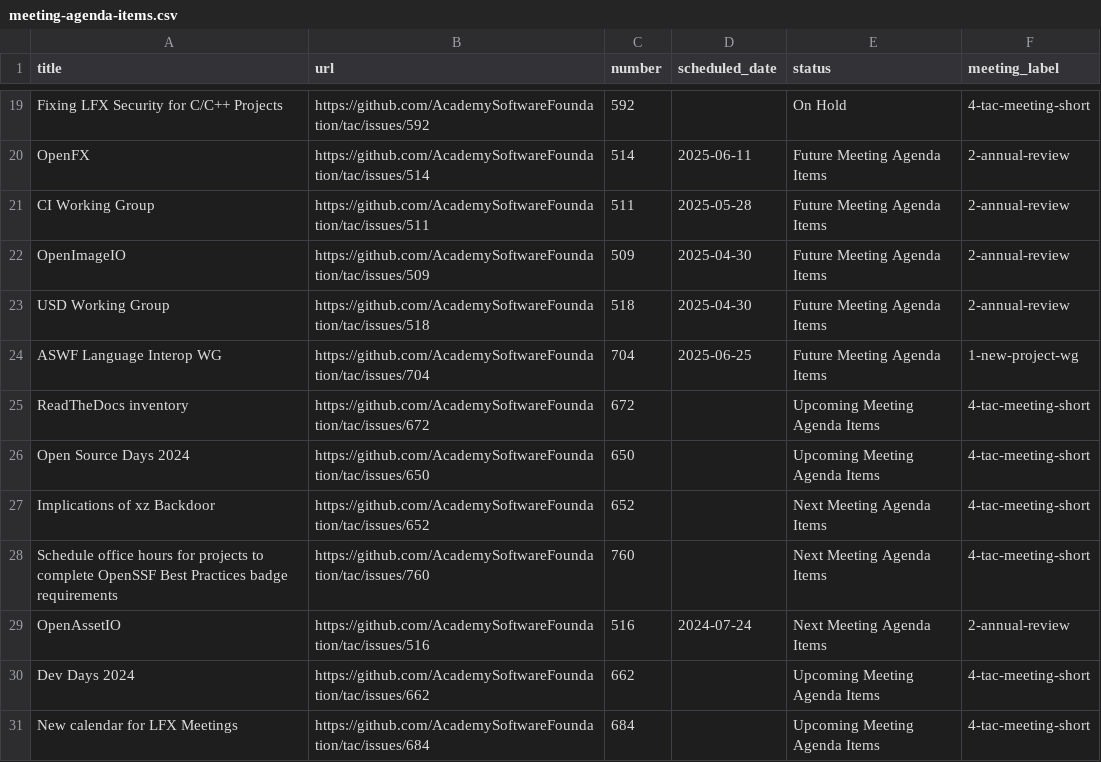
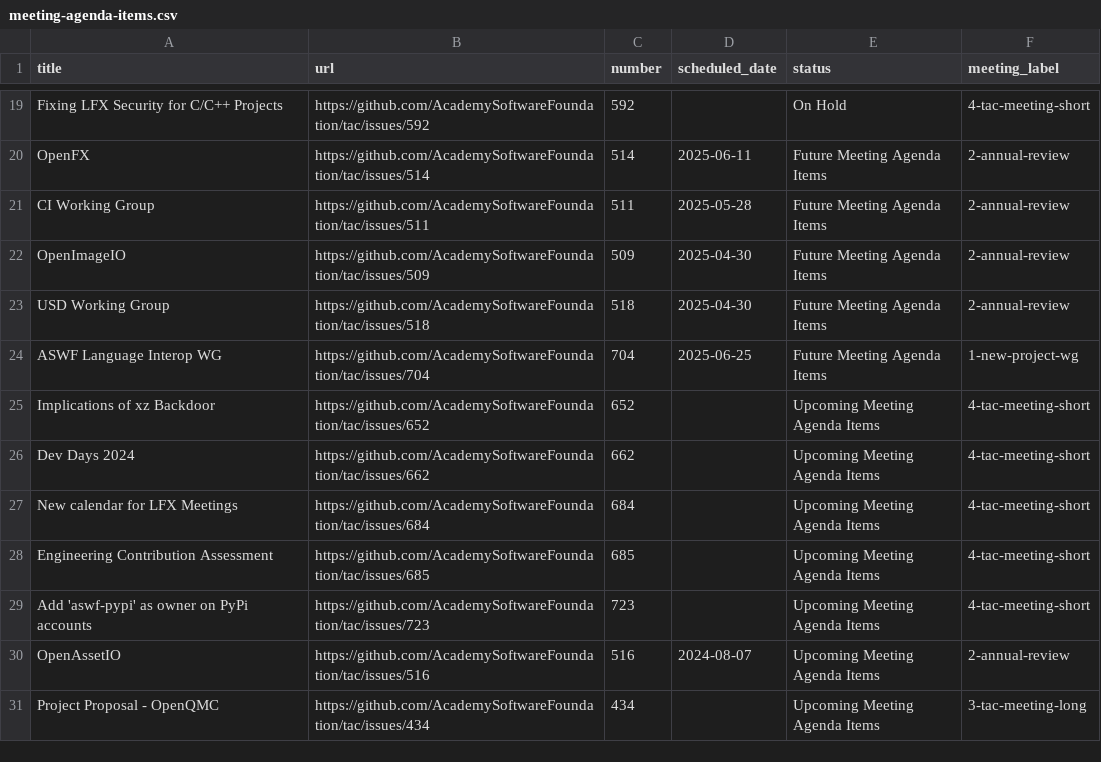
Before and after one commit to AcademySoftwareFoundation/tac, a CSV file: _data/meeting-agenda-items.csv, drawn as a sheet; only a part is shown, gaps mark what is left out.

```diff
--- a/_data/meeting-agenda-items.csv
+++ b/_data/meeting-agenda-items.csv
@@ -24,8 +24,8 @@ USD Working Group,https://github.com/AcademySoftwareFoundation/tac/issues/518,51
 ASWF Language Interop WG,https://github.com/AcademySoftwareFoundation/tac/issues/704,704,2025-06-25,Future Meeting Agenda Items,1-new-project-wg
-ReadTheDocs inventory,https://github.com/AcademySoftwareFoundation/tac/issues/672,672,,Upcoming Meeting Agenda Items,4-tac-meeting-short
-Open Source Days 2024,https://github.com/AcademySoftwareFoundation/tac/issues/650,650,,Upcoming Meeting Agenda Items,4-tac-meeting-short
-Implications of xz Backdoor,https://github.com/AcademySoftwareFoundation/tac/issues/652,652,,Next Meeting Agenda Items,4-tac-meeting-short
-Schedule office hours for projects to complete OpenSSF Best Practices badge requirements,https://github.com/AcademySoftwareFoundation/tac/issues/760,760,,Next Meeting Agenda Items,4-tac-meeting-short
-OpenAssetIO,https://github.com/AcademySoftwareFoundation/tac/issues/516,516,2024-07-24,Next Meeting Agenda Items,2-annual-review
+Implications of xz Backdoor,https://github.com/AcademySoftwareFoundation/tac/issues/652,652,,Upcoming Meeting Agenda Items,4-tac-meeting-short
 Dev Days 2024,https://github.com/AcademySoftwareFoundation/tac/issues/662,662,,Upcoming Meeting Agenda Items,4-tac-meeting-short
 New calendar for LFX Meetings,https://github.com/AcademySoftwareFoundation/tac/issues/684,684,,Upcoming Meeting Agenda Items,4-tac-meeting-short
+Engineering Contribution Assessment,https://github.com/AcademySoftwareFoundation/tac/issues/685,685,,Upcoming Meeting Agenda Items,4-tac-meeting-short
+Add 'aswf-pypi' as owner on PyPi accounts,https://github.com/AcademySoftwareFoundation/tac/issues/723,723,,Upcoming Meeting Agenda Items,4-tac-meeting-short
+OpenAssetIO,https://github.com/AcademySoftwareFoundation/tac/issues/516,516,2024-08-07,Upcoming Meeting Agenda Items,2-annual-review
+Project Proposal - OpenQMC,https://github.com/AcademySoftwareFoundation/tac/issues/434,434,,Upcoming Meeting Agenda Items,3-tac-meeting-long
```
Also changed, not shown: _data/projects.csv.
